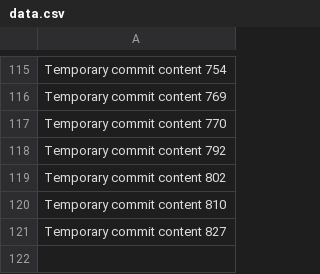
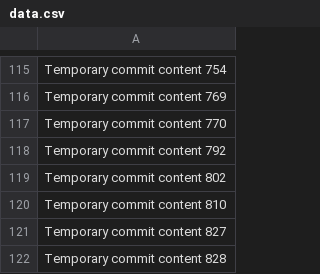
Before and after one commit to techpluggin/every, a CSV file: data.csv, drawn as a sheet; only a part is shown, gaps mark what is left out.

```diff
--- a/data.csv
+++ b/data.csv
@@ -121 +121,2 @@ Temporary commit content 810
 Temporary commit content 827
+Temporary commit content 828
```
